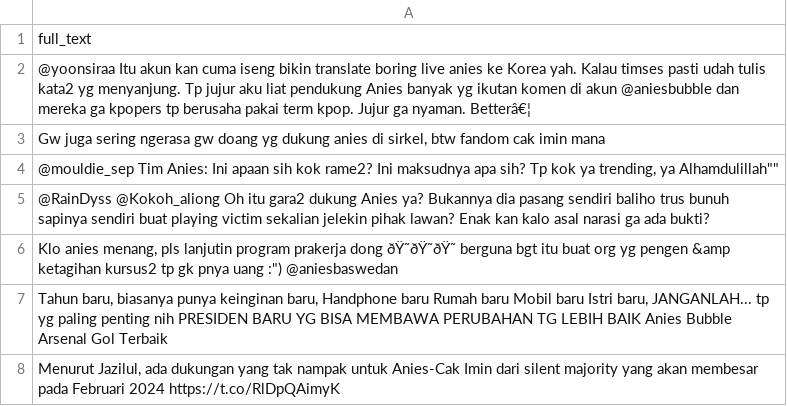
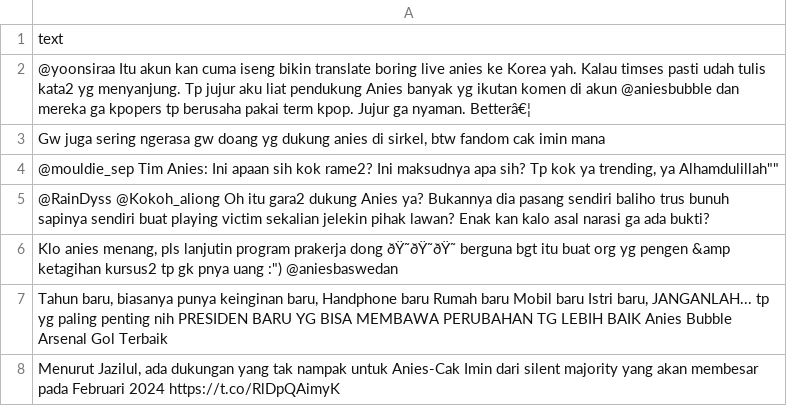
Before and after one commit to satyanandaa/NBSVM, a CSV file: forPredicting/CandidatePair-01/Paslon01-301223.csv, drawn as a sheet; only a part is shown.

Commit message:
Update Paslon01-301223.csv

```diff
--- a/forPredicting/CandidatePair-01/Paslon01-301223.csv
+++ b/forPredicting/CandidatePair-01/Paslon01-301223.csv
@@ -1,2 +1,2 @@
-"full_text"
+"text"
 "@yoonsiraa Itu akun kan cuma iseng bikin translate boring live anies ke Korea yah. Kalau timses pasti udah tulis kata2 yg menyanjung.  Tp jujur aku liat pendukung Anies  banyak yg ikutan komen di akun @aniesbubble dan mereka ga kpopers tp berusaha pakai term kpop. Jujur ga nyaman. Betterâ€¦"
```
